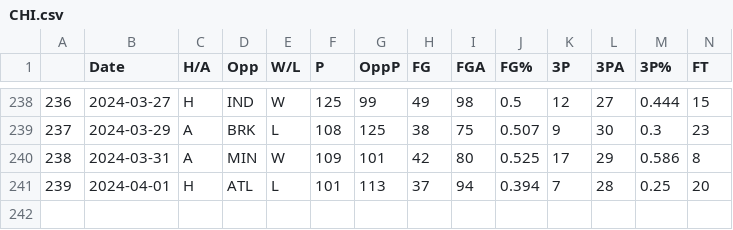
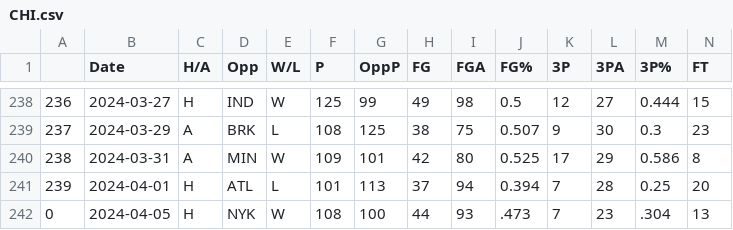
Before and after one commit to NevinG/AIM-F23-Basketball-Predictor, a CSV file: data/CHI.csv, drawn as a sheet; only a part is shown, gaps mark what is left out; rows hold the shown columns only; the diff names each change by its address in the sheet, - before the commit and + after, or states it on an @@ line.

```diff
--- a/data/CHI.csv
+++ b/data/CHI.csv
+row 242: 0 | 2024-04-05 | H | NYK | W | 108 | 100 | 44 | 93 | .473 | 7 | 23 | .304 | 13
```
Also changed, not shown: data/DAL.csv, data/GSW.csv, 24 other files.
